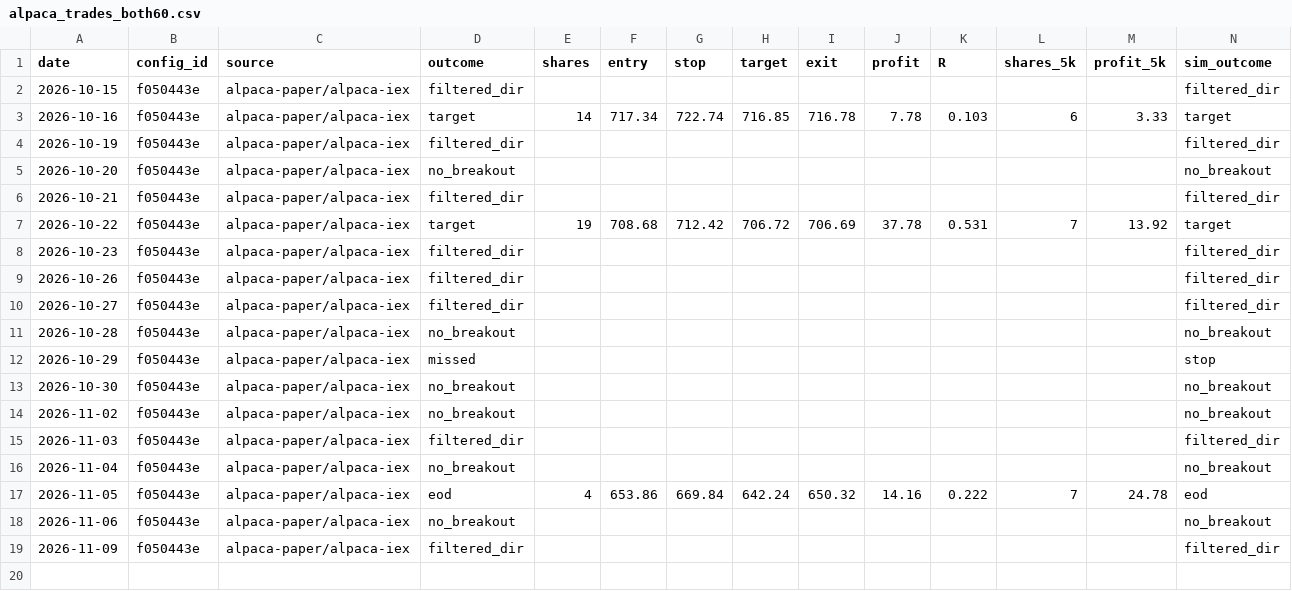
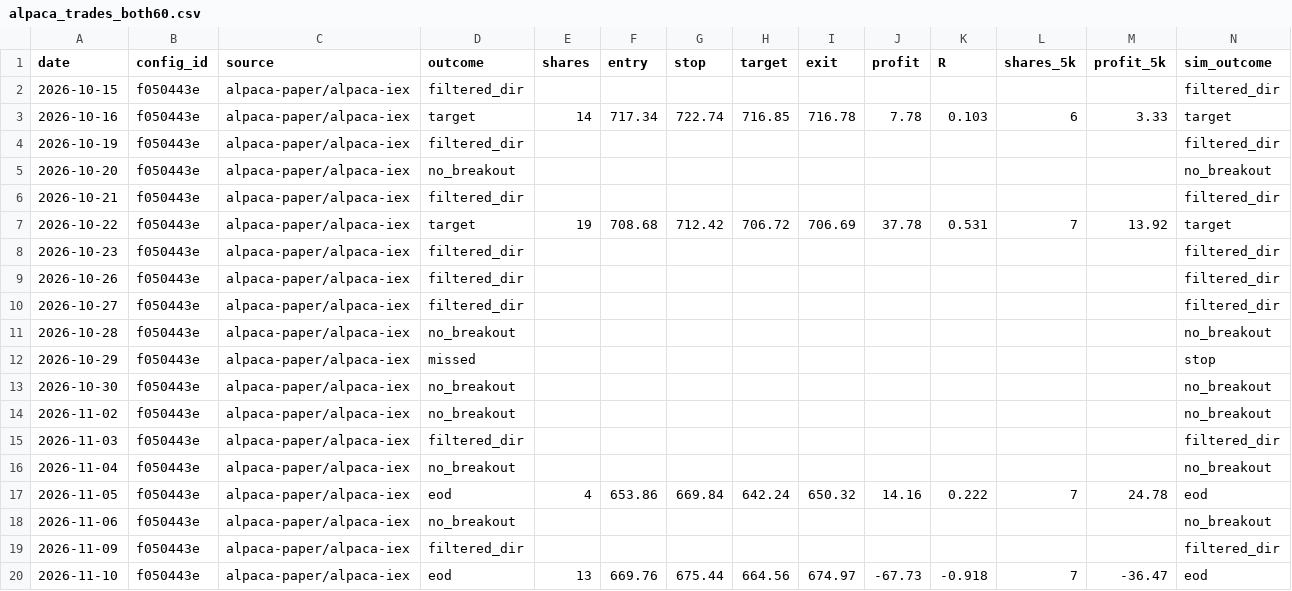
Before and after one commit to jlee056/orb-bot, a CSV file: paper/alpaca_trades_both60.csv, drawn as a sheet; only a part is shown; rows hold the shown columns only; the diff names each change by its address in the sheet, - before the commit and + after, or states it on an @@ line.

```diff
--- a/paper/alpaca_trades_both60.csv
+++ b/paper/alpaca_trades_both60.csv
+row 20: 2026-11-10 | f050443e | alpaca-paper/alpaca-iex | eod | 13 | 669.76 | 675.44 | 664.56 | 674.97 | -67.73 | -0.918 | 7 | -36.47 | eod
```
Also changed, not shown: paper/alpaca_trades.csv, paper/alpaca_trades_orb5.csv, 4 other files.
